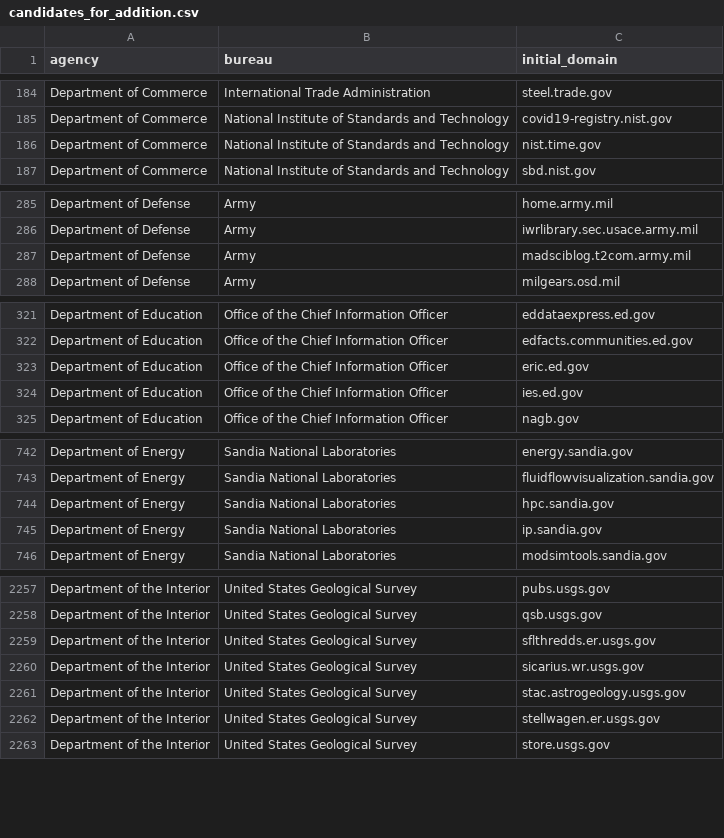
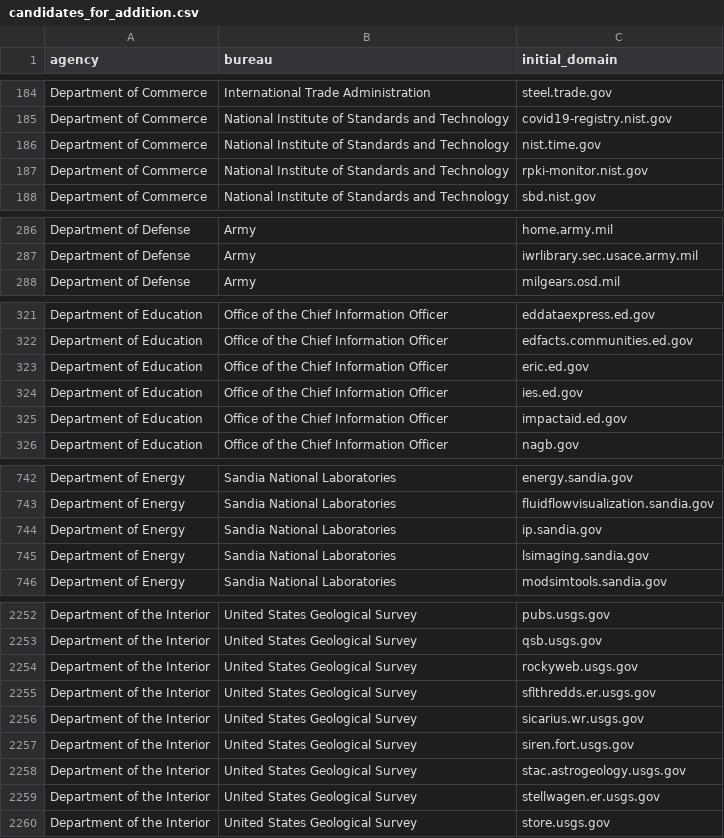
Before and after one commit to GSA/public-website-inventory, a CSV file: reports/candidates_for_addition.csv, drawn as a sheet; only a part is shown, gaps mark what is left out; removed rows and columns are numbered as before the commit, all else as after; the diff covers the shown part only; the diff names each change by its address in the sheet, - before the commit and + after, or states it on an @@ line.

```diff
--- a/reports/candidates_for_addition.csv
+++ b/reports/candidates_for_addition.csv
+row 187: Department of Commerce | National Institute of Standards and Technology | rpki-monitor.nist.gov
-row 287: Department of Defense | Army | madsciblog.t2com.army.mil
+row 325: Department of Education | Office of the Chief Information Officer | impactaid.ed.gov
-row 744: Department of Energy | Sandia National Laboratories | hpc.sandia.gov
+row 745: Department of Energy | Sandia National Laboratories | lsimaging.sandia.gov
+row 2254: Department of the Interior | United States Geological Survey | rockyweb.usgs.gov
+row 2257: Department of the Interior | United States Geological Survey | siren.fort.usgs.gov
```
Also changed, not shown: 9 added rows, 15 removed rows and 1 edited cell elsewhere in this file, 2 other files.
